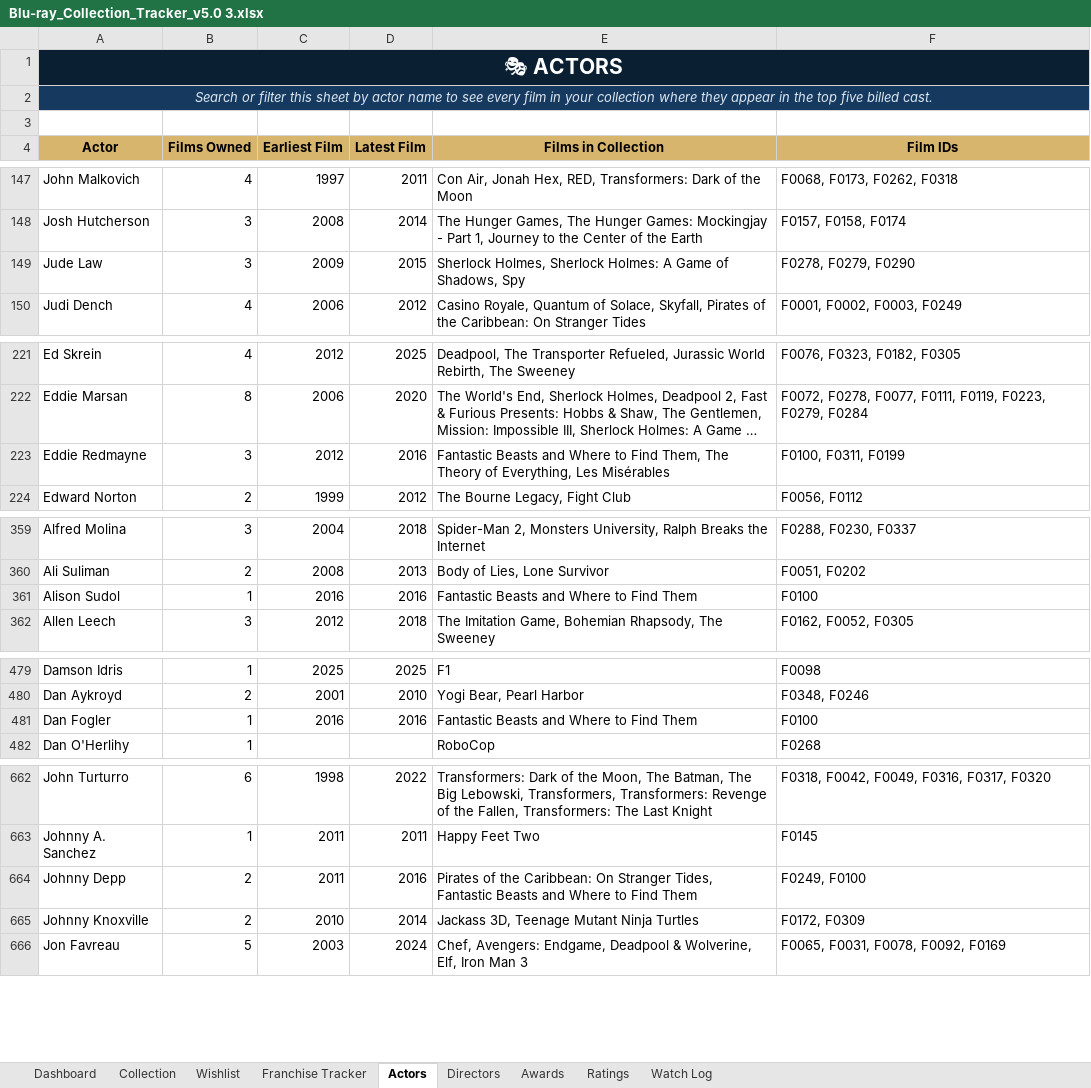
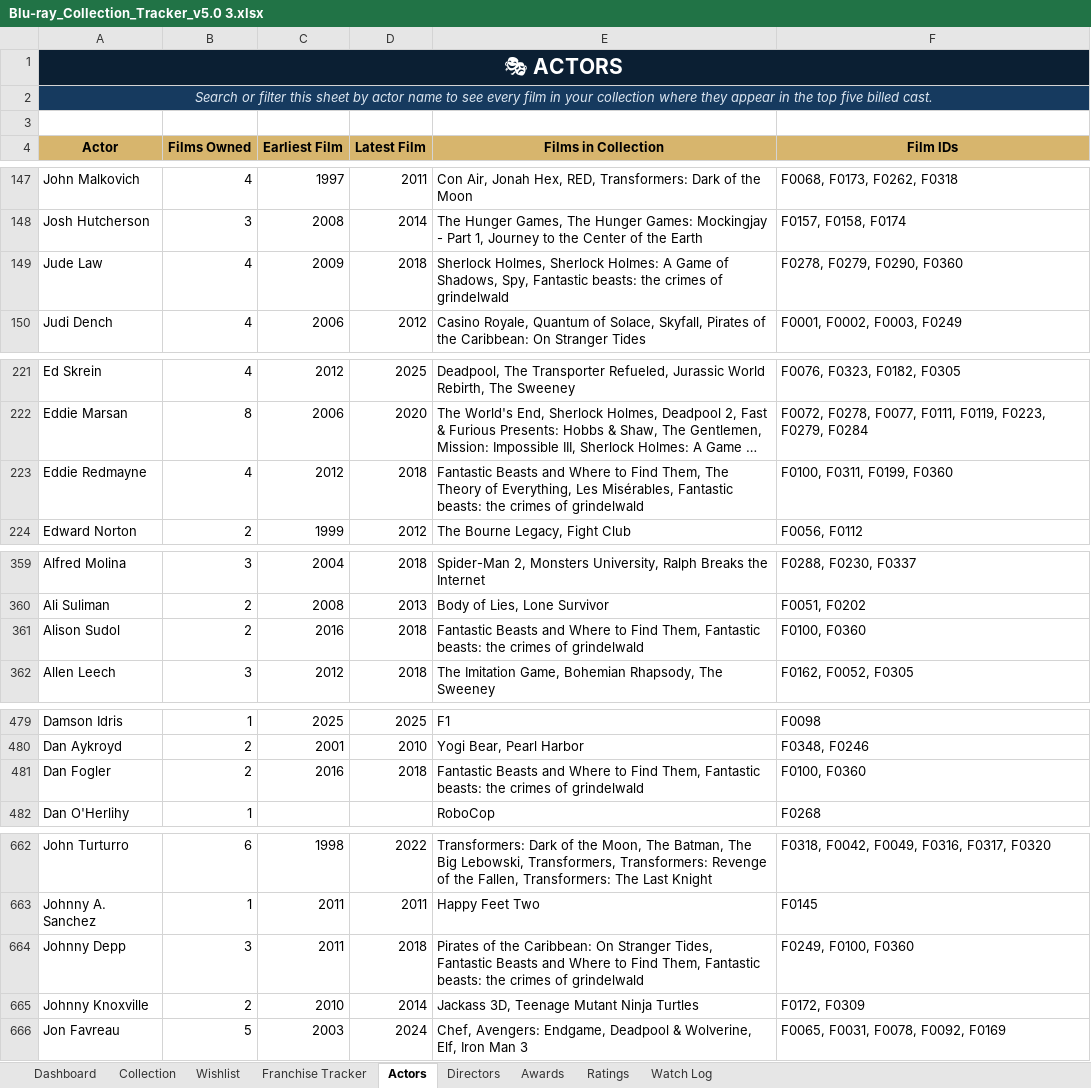
Before and after one commit to tingonting/Blu-ray-tracker, an Excel workbook: Blu-ray_Collection_Tracker_v5.0 3.xlsx, sheet Actors, drawn as a sheet; only a part is shown, gaps mark what is left out; long unchanged cells end in …; values as stored, in another font and other column widths than the file's, no borders; the diff covers the shown part only; the diff names each change by its address in the sheet, - before the commit and + after, or states it on an @@ line.

Commit message:
Update collection — 2026-08-20 19:41

```diff
--- a/Blu-ray_Collection_Tracker_v5.0 3.xlsx (sheet Actors)
+++ b/Blu-ray_Collection_Tracker_v5.0 3.xlsx (sheet Actors)
-B149 (Films Owned): 3
+B149 (Films Owned): 4
-D149 (Latest Film): 2015
+D149 (Latest Film): 2018
-E149 (Films in Collection): …of Shadows, Spy
+E149 (Films in Collection): …of Shadows, Spy, Fantastic beasts: the crimes of grindelwald
-F149 (Film IDs): F0278, F0279, F0290
+F149 (Film IDs): F0278, F0279, F0290, F0360
-B223 (Films Owned): 3
+B223 (Films Owned): 4
-D223 (Latest Film): 2016
+D223 (Latest Film): 2018
-E223 (Films in Collection): …Everything, Les Misérables
+E223 (Films in Collection): …Everything, Les Misérables, Fantastic beasts: the crimes of grindelwald
-F223 (Film IDs): F0100, F0311, F0199
+F223 (Film IDs): F0100, F0311, F0199, F0360
-B361 (Films Owned): 1
+B361 (Films Owned): 2
-D361 (Latest Film): 2016
+D361 (Latest Film): 2018
-E361 (Films in Collection): …to Find Them
+E361 (Films in Collection): …to Find Them, Fantastic beasts: the crimes of grindelwald
-F361 (Film IDs): F0100
+F361 (Film IDs): F0100, F0360
-B481 (Films Owned): 1
+B481 (Films Owned): 2
-D481 (Latest Film): 2016
+D481 (Latest Film): 2018
-E481 (Films in Collection): …to Find Them
+E481 (Films in Collection): …to Find Them, Fantastic beasts: the crimes of grindelwald
-F481 (Film IDs): F0100
+F481 (Film IDs): F0100, F0360
-B664 (Films Owned): 2
+B664 (Films Owned): 3
-D664 (Latest Film): 2016
+D664 (Latest Film): 2018
-E664 (Films in Collection): …to Find Them
+E664 (Films in Collection): …to Find Them, Fantastic beasts: the crimes of grindelwald
-F664 (Film IDs): F0249, F0100
+F664 (Film IDs): F0249, F0100, F0360
```
Also changed, not shown: 18 added rows and 27 edited cells elsewhere in this sheet, sheet Collection, sheet Directors.
